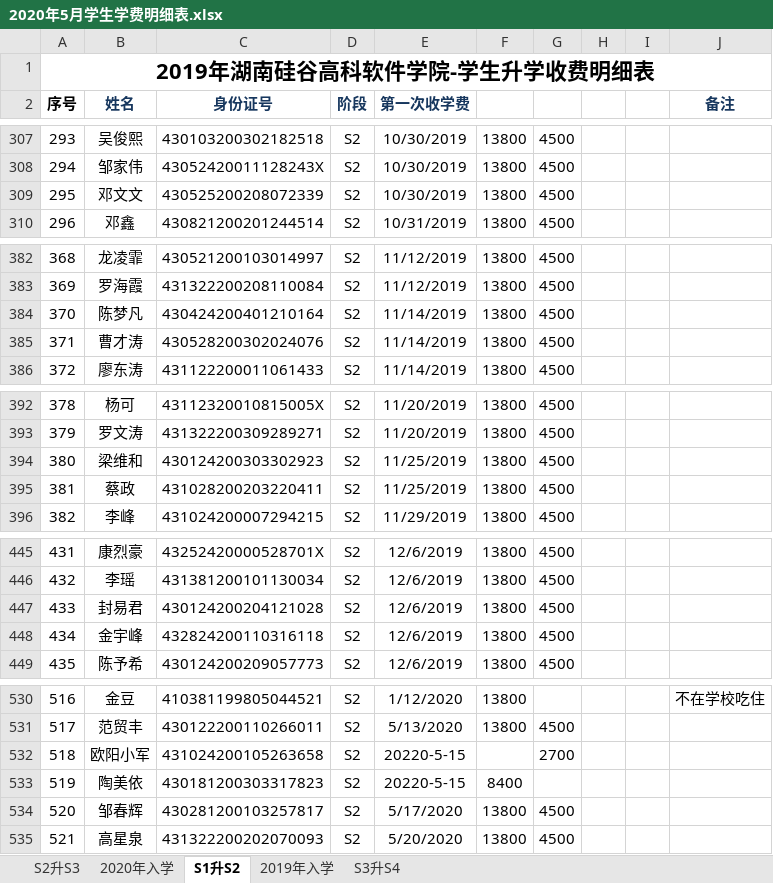
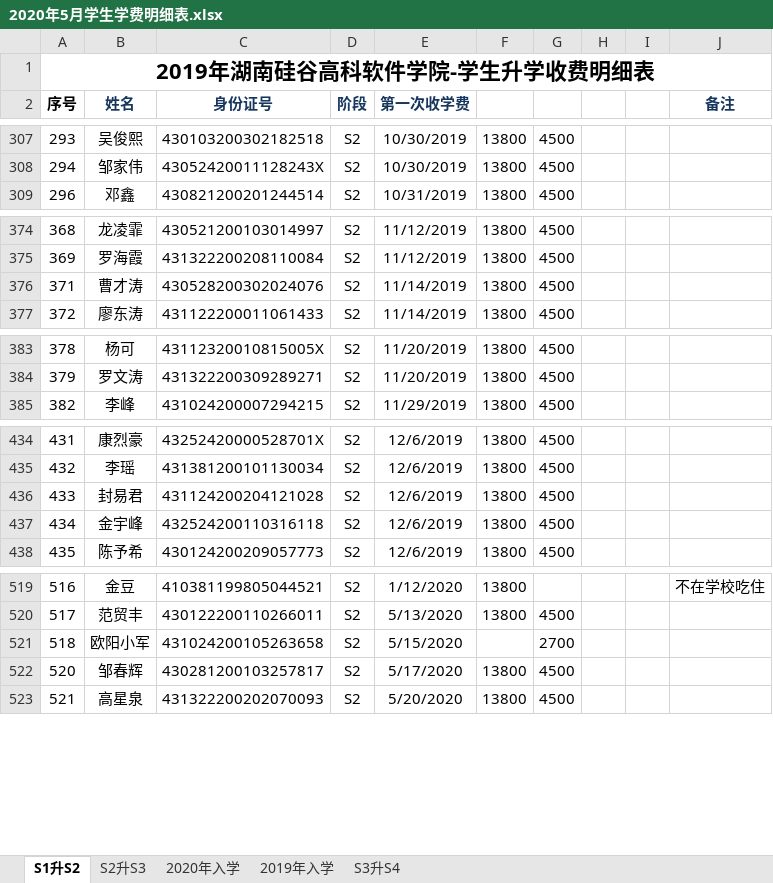
Before and after one commit to war-man/InstituteOfSoftware, an Excel workbook: SiliconValley.InformationSystem/SiliconValley.InformationSystem.Web/Areas/Finance/images/2020年5月学生学费明细表.xlsx, sheet S1升S2, drawn as a sheet; only a part is shown, gaps mark what is left out; values as stored, in another font and other column widths than the file's, no borders; 1 other sheet too large or unreadable and not compared; removed rows and columns are numbered as before the commit, all else as after; the diff covers the shown part only; the diff names each change by its address in the sheet, - before the commit and + after, or states it on an @@ line.

```diff
--- a/SiliconValley.InformationSystem/SiliconValley.InformationSystem.Web/Areas/Finance/images/2020年5月学生学费明细表.xlsx (sheet S1升S2)
+++ b/SiliconValley.InformationSystem/SiliconValley.InformationSystem.Web/Areas/Finance/images/2020年5月学生学费明细表.xlsx (sheet S1升S2)
@@ sheet tab order changed: S1升S2 | S2升S3 | 2020年入学 | 2019年入学 | S3升S4 @@
-row 309: 295 | 邓文文 | 430525200208072339 | S2 | 10/30/2019 | 13800 | 4500
-row 384: 370 | 陈梦凡 | 430424200401210164 | S2 | 11/14/2019 | 13800 | 4500
-row 394: 380 | 梁维和 | 430124200303302923 | S2 | 11/25/2019 | 13800 | 4500
-row 395: 381 | 蔡政 | 431028200203220411 | S2 | 11/25/2019 | 13800 | 4500
-C436 (身份证号): 430124200204121028
+C436 (身份证号): 431124200204121028
-C437 (身份证号): 432824200110316118
+C437 (身份证号): 432524200110316118
-E521 (第一次收学费): 20220-5-15
+E521 (第一次收学费): 5/15/2020
-row 533: 519 | 陶美依 | 430181200303317823 | S2 | 20220-5-15 | 8400
```
Also changed, not shown: 7 removed rows and 3 edited cells elsewhere in this sheet, 19 other files.
